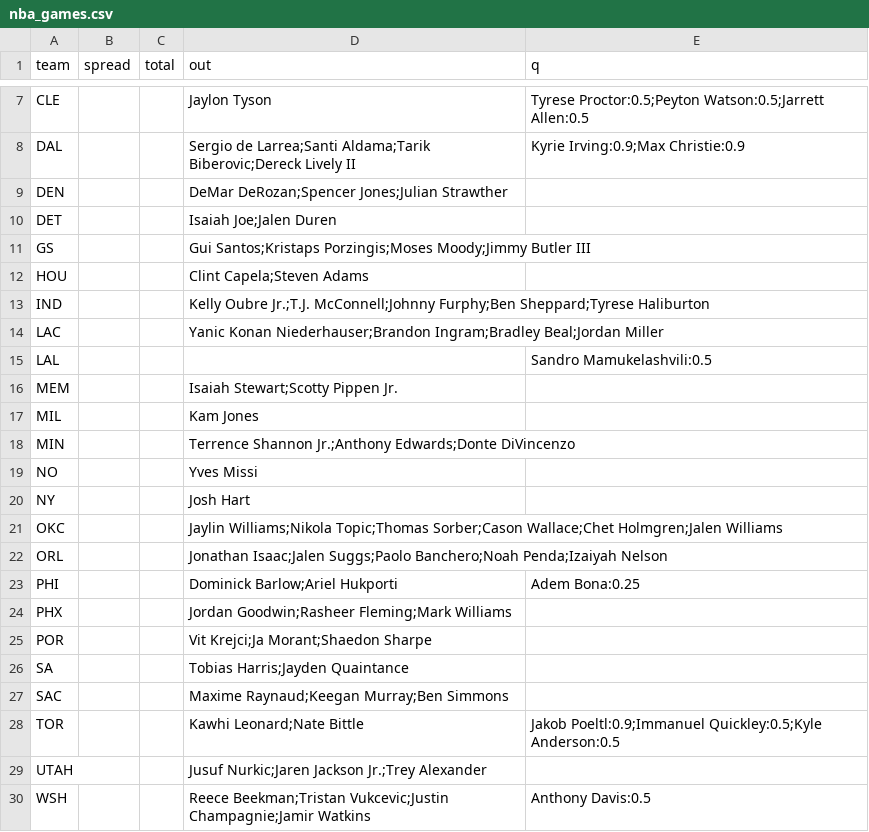
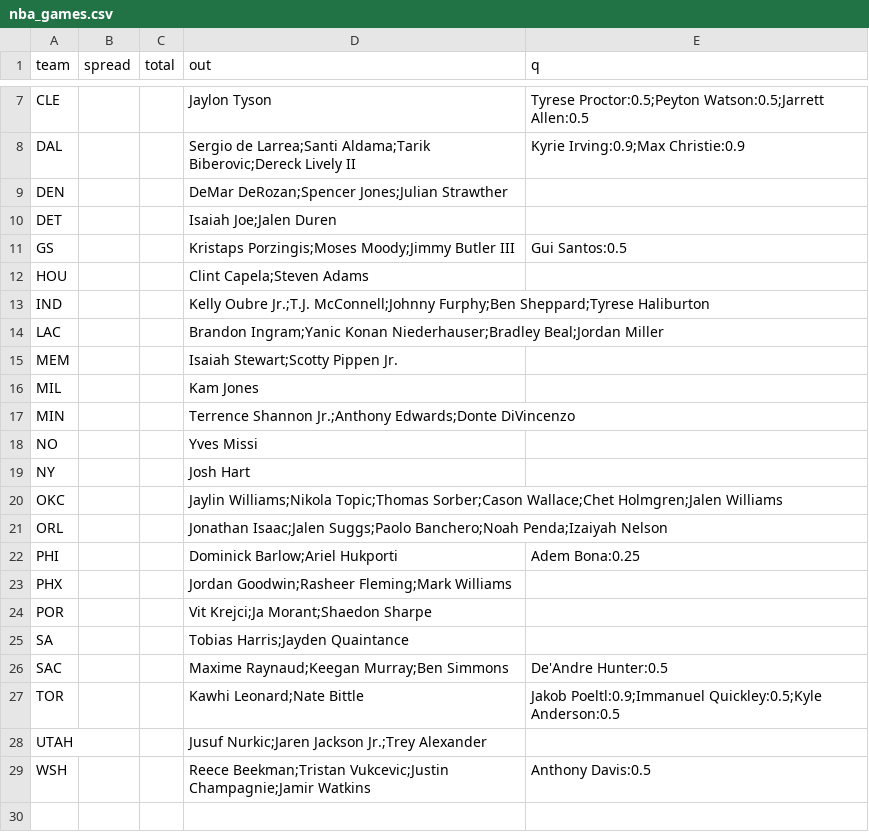
Before and after one commit to jmattingly30/betdesk, a CSV file: models/injuries/nba_games.csv, drawn as a sheet; only a part is shown, gaps mark what is left out.

```diff
--- a/models/injuries/nba_games.csv
+++ b/models/injuries/nba_games.csv
@@ -10,7 +10,6 @@ DEN,,,DeMar DeRozan;Spencer Jones;Julian Strawther,
 DET,,,Isaiah Joe;Jalen Duren,
-GS,,,Gui Santos;Kristaps Porzingis;Moses Moody;Jimmy Butler III,
+GS,,,Kristaps Porzingis;Moses Moody;Jimmy Butler III,Gui Santos:0.5
 HOU,,,Clint Capela;Steven Adams,
 IND,,,Kelly Oubre Jr.;T.J. McConnell;Johnny Furphy;Ben Sheppard;Tyrese Haliburton,
-LAC,,,Yanic Konan Niederhauser;Brandon Ingram;Bradley Beal;Jordan Miller,
-LAL,,,,Sandro Mamukelashvili:0.5
+LAC,,,Brandon Ingram;Yanic Konan Niederhauser;Bradley Beal;Jordan Miller,
 MEM,,,Isaiah Stewart;Scotty Pippen Jr.,
@@ -26,3 +25,3 @@ POR,,,Vit Krejci;Ja Morant;Shaedon Sharpe,
 SA,,,Tobias Harris;Jayden Quaintance,
-SAC,,,Maxime Raynaud;Keegan Murray;Ben Simmons,
+SAC,,,Maxime Raynaud;Keegan Murray;Ben Simmons,De'Andre Hunter:0.5
 TOR,,,Kawhi Leonard;Nate Bittle,Jakob Poeltl:0.9;Immanuel Quickley:0.5;Kyle Anderson:0.5
```
Also changed, not shown: models/injuries/nfl_overrides.csv, 48 other files.
